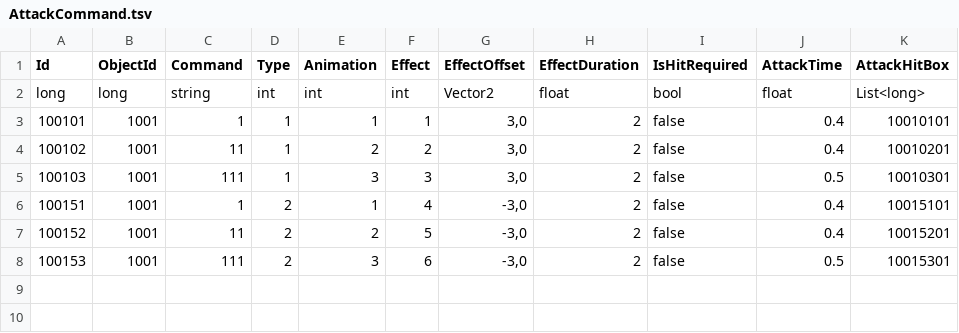
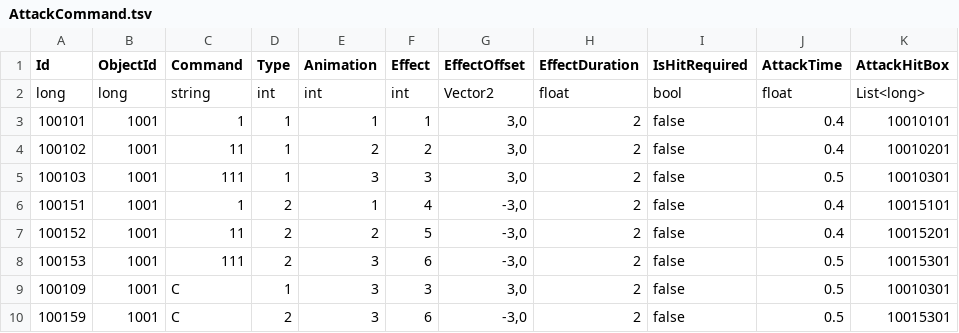
Before and after one commit to cksdud624/MFS, a TSV file: Assets/.Table/AttackCommand.tsv, drawn as a sheet.

```diff
--- a/Assets/.Table/AttackCommand.tsv
+++ b/Assets/.Table/AttackCommand.tsv
@@ -8 +8,3 @@ long	long	string	int	int	int	Vector2	float	bool	float	List<long>
 100153	1001	111	2	3	6	-3,0	2	false	0.5	10015301
+100109	1001	C	1	3	3	3,0	2	false	0.5	10010301
+100159	1001	C	2	3	6	-3,0	2	false	0.5	10015301
```
Also changed, not shown: 12 other files.
